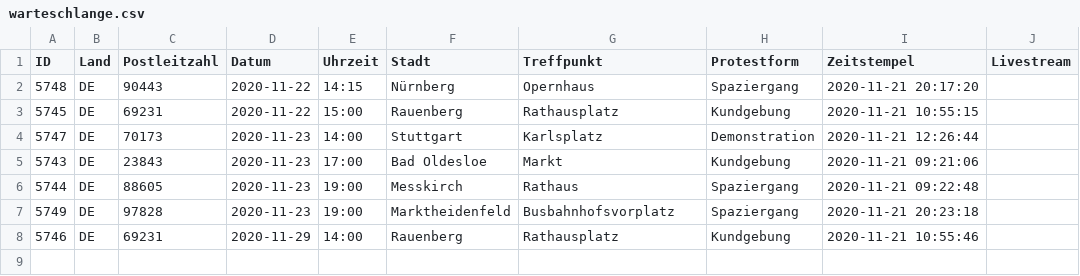
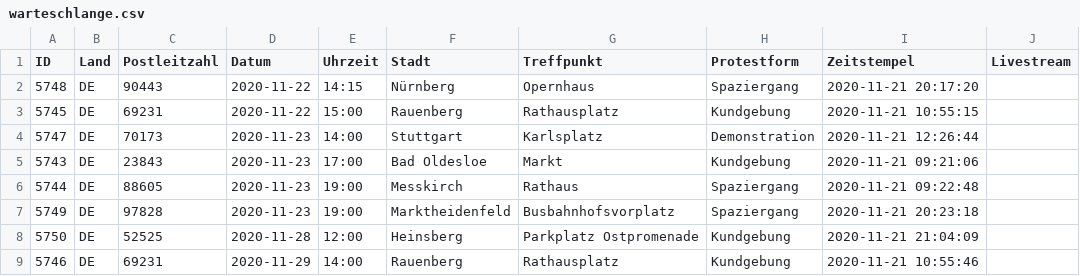
Before and after one commit to anonymous-tld/m.terminkalender.top, a CSV file: _data/warteschlange.csv, drawn as a sheet; the diff names each change by its address in the sheet, - before the commit and + after, or states it on an @@ line.

Commit message:
Update warteschlange.csv from https://demo.terminkalender.top/warteschlange.csv

```diff
--- a/_data/warteschlange.csv
+++ b/_data/warteschlange.csv
+row 8: 5750 | DE | 52525 | 2020-11-28 | 12:00 | Heinsberg | Parkplatz Ostpromenade | Kundgebung | 2020-11-21 21:04:09
```
